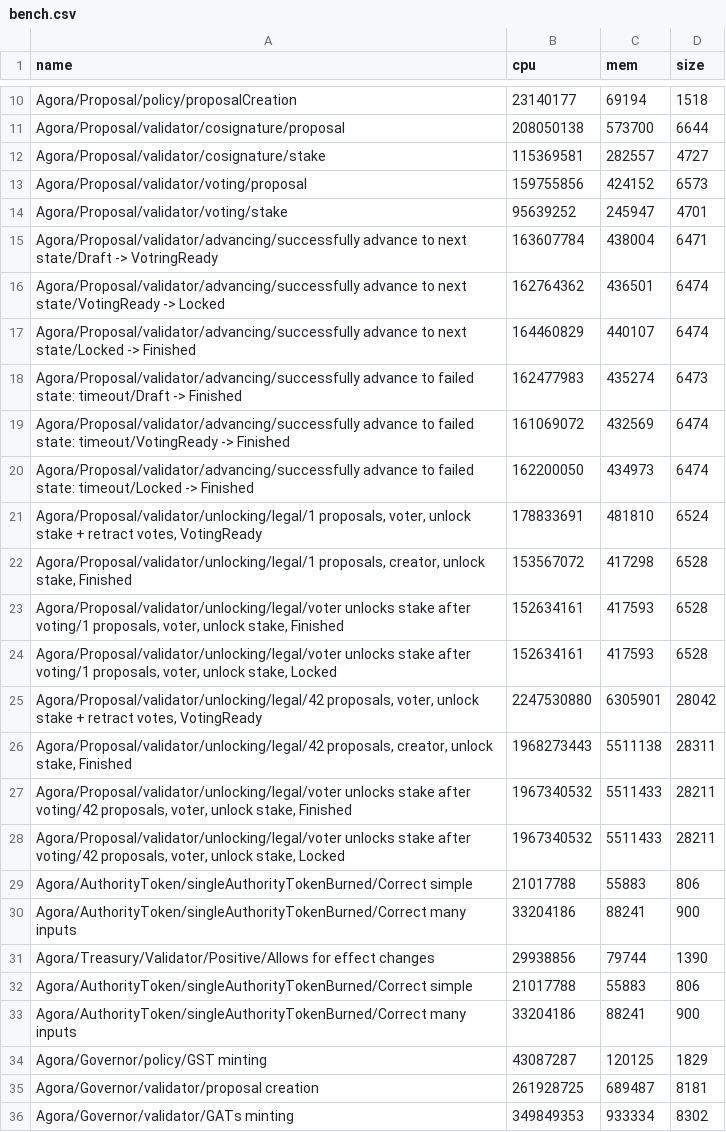
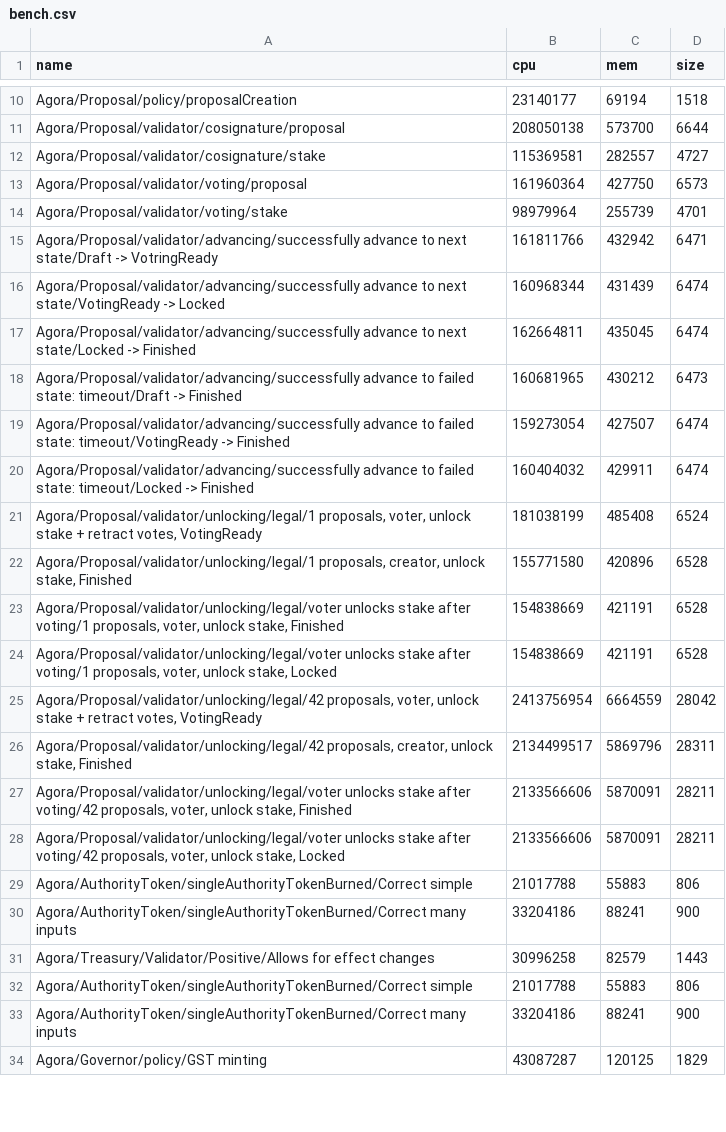
Before and after one commit to Liqwid-Labs/agora, a CSV file: bench.csv, drawn as a sheet; only a part is shown, gaps mark what is left out; the diff covers the shown part only.

Commit message:
encode `GovernorRedeemer`/`TreasuryRedeemer` as `Integer`

```diff
--- a/bench.csv
+++ b/bench.csv
@@ -12,21 +12,21 @@ Agora/Proposal/validator/cosignature/proposal,208050138,573700,6644
 Agora/Proposal/validator/cosignature/stake,115369581,282557,4727
-Agora/Proposal/validator/voting/proposal,159755856,424152,6573
-Agora/Proposal/validator/voting/stake,95639252,245947,4701
-Agora/Proposal/validator/advancing/successfully advance to next state/Draft -> VotringReady,163607784,438004,6471
-Agora/Proposal/validator/advancing/successfully advance to next state/VotingReady -> Locked,162764362,436501,6474
-Agora/Proposal/validator/advancing/successfully advance to next state/Locked -> Finished,164460829,440107,6474
-Agora/Proposal/validator/advancing/successfully advance to failed state: timeout/Draft -> Finished,162477983,435274,6473
-Agora/Proposal/validator/advancing/successfully advance to failed state: timeout/VotingReady -> Finished,161069072,432569,6474
-Agora/Proposal/validator/advancing/successfully advance to failed state: timeout/Locked -> Finished,162200050,434973,6474
-"Agora/Proposal/validator/unlocking/legal/1 proposals, voter, unlock stake + retract votes, VotingReady",178833691,481810,6524
-"Agora/Proposal/validator/unlocking/legal/1 proposals, creator, unlock stake, Finished",153567072,417298,6528
-"Agora/Proposal/validator/unlocking/legal/voter unlocks stake after voting/1 proposals, voter, unlock stake, Finished",152634161,417593,6528
-"Agora/Proposal/validator/unlocking/legal/voter unlocks stake after voting/1 proposals, voter, unlock stake, Locked",152634161,417593,6528
-"Agora/Proposal/validator/unlocking/legal/42 proposals, voter, unlock stake + retract votes, VotingReady",2247530880,6305901,28042
-"Agora/Proposal/validator/unlocking/legal/42 proposals, creator, unlock stake, Finished",1968273443,5511138,28311
-"Agora/Proposal/validator/unlocking/legal/voter unlocks stake after voting/42 proposals, voter, unlock stake, Finished",1967340532,5511433,28211
-"Agora/Proposal/validator/unlocking/legal/voter unlocks stake after voting/42 proposals, voter, unlock stake, Locked",1967340532,5511433,28211
+Agora/Proposal/validator/voting/proposal,161960364,427750,6573
+Agora/Proposal/validator/voting/stake,98979964,255739,4701
+Agora/Proposal/validator/advancing/successfully advance to next state/Draft -> VotringReady,161811766,432942,6471
+Agora/Proposal/validator/advancing/successfully advance to next state/VotingReady -> Locked,160968344,431439,6474
+Agora/Proposal/validator/advancing/successfully advance to next state/Locked -> Finished,162664811,435045,6474
+Agora/Proposal/validator/advancing/successfully advance to failed state: timeout/Draft -> Finished,160681965,430212,6473
+Agora/Proposal/validator/advancing/successfully advance to failed state: timeout/VotingReady -> Finished,159273054,427507,6474
+Agora/Proposal/validator/advancing/successfully advance to failed state: timeout/Locked -> Finished,160404032,429911,6474
+"Agora/Proposal/validator/unlocking/legal/1 proposals, voter, unlock stake + retract votes, VotingReady",181038199,485408,6524
+"Agora/Proposal/validator/unlocking/legal/1 proposals, creator, unlock stake, Finished",155771580,420896,6528
+"Agora/Proposal/validator/unlocking/legal/voter unlocks stake after voting/1 proposals, voter, unlock stake, Finished",154838669,421191,6528
+"Agora/Proposal/validator/unlocking/legal/voter unlocks stake after voting/1 proposals, voter, unlock stake, Locked",154838669,421191,6528
+"Agora/Proposal/validator/unlocking/legal/42 proposals, voter, unlock stake + retract votes, VotingReady",2413756954,6664559,28042
+"Agora/Proposal/validator/unlocking/legal/42 proposals, creator, unlock stake, Finished",2134499517,5869796,28311
+"Agora/Proposal/validator/unlocking/legal/voter unlocks stake after voting/42 proposals, voter, unlock stake, Finished",2133566606,5870091,28211
+"Agora/Proposal/validator/unlocking/legal/voter unlocks stake after voting/42 proposals, voter, unlock stake, Locked",2133566606,5870091,28211
 Agora/AuthorityToken/singleAuthorityTokenBurned/Correct simple,21017788,55883,806
 Agora/AuthorityToken/singleAuthorityTokenBurned/Correct many inputs,33204186,88241,900
-Agora/Treasury/Validator/Positive/Allows for effect changes,29938856,79744,1390
+Agora/Treasury/Validator/Positive/Allows for effect changes,30996258,82579,1443
 Agora/AuthorityToken/singleAuthorityTokenBurned/Correct simple,21017788,55883,806
@@ -34,3 +34 @@ Agora/AuthorityToken/singleAuthorityTokenBurned/Correct many inputs,33204186,882
 Agora/Governor/policy/GST minting,43087287,120125,1829
-Agora/Governor/validator/proposal creation,261928725,689487,8181
-Agora/Governor/validator/GATs minting,349849353,933334,8302
```
Also changed, not shown: 4 added rows and 2 removed rows elsewhere in this file, 3 other files.
